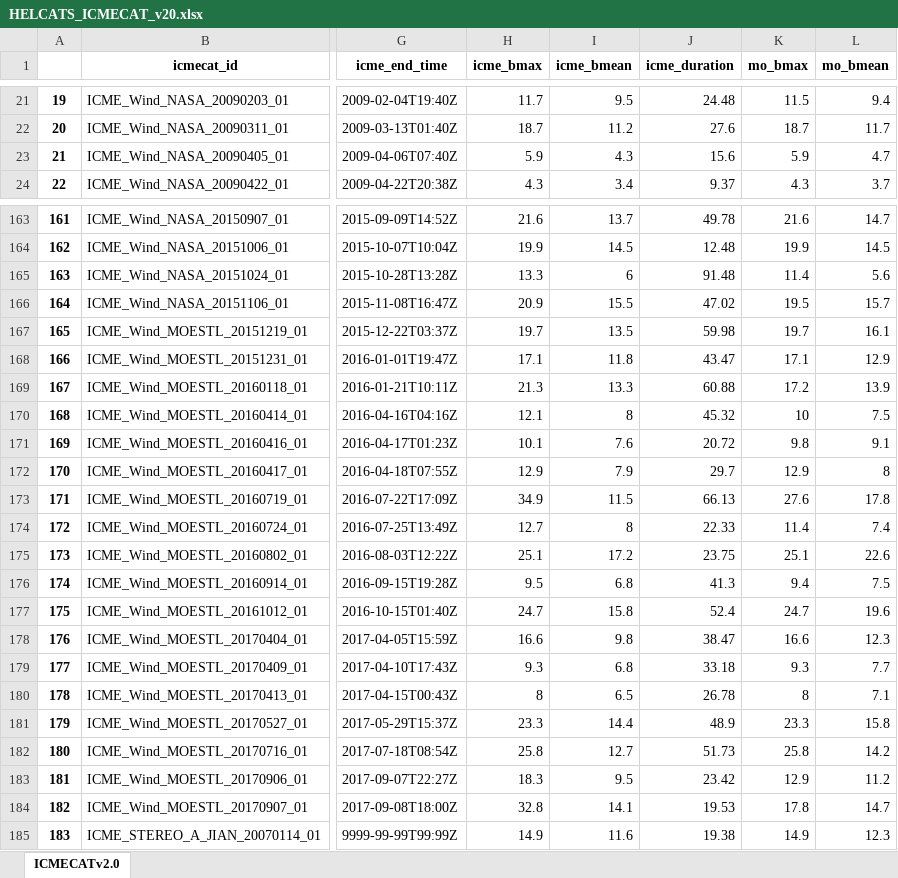
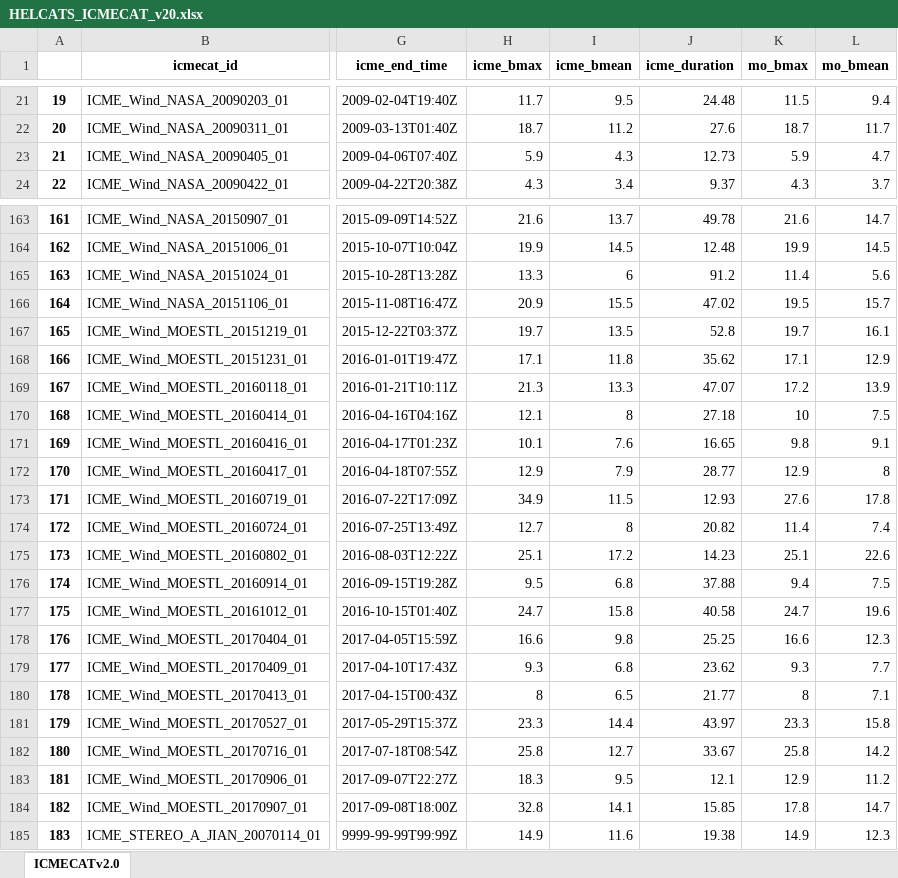
Before and after one commit to cmoestl/heliocats, an Excel workbook: icmecat/HELCATS_ICMECAT_v20.xlsx, sheet ICMECATv2.0, drawn as a sheet; only a part is shown, gaps mark what is left out; values as stored, in another font and other column widths than the file's, no borders; the diff covers the shown part only; the diff names each change by its address in the sheet, - before the commit and + after, or states it on an @@ line.

Commit message:
icmecat_maker more efficient

```diff
--- a/icmecat/HELCATS_ICMECAT_v20.xlsx (sheet ICMECATv2.0)
+++ b/icmecat/HELCATS_ICMECAT_v20.xlsx (sheet ICMECATv2.0)
-J23 (icme_duration): 15.6
+J23 (icme_duration): 12.73
-J165 (icme_duration): 91.48
+J165 (icme_duration): 91.2
-J167 (icme_duration): 59.98
+J167 (icme_duration): 52.8
-J168 (icme_duration): 43.47
+J168 (icme_duration): 35.62
-J169 (icme_duration): 60.88
+J169 (icme_duration): 47.07
-J170 (icme_duration): 45.32
+J170 (icme_duration): 27.18
-J171 (icme_duration): 20.72
+J171 (icme_duration): 16.65
-J172 (icme_duration): 29.7
+J172 (icme_duration): 28.77
-J173 (icme_duration): 66.13
+J173 (icme_duration): 12.93
-J174 (icme_duration): 22.33
+J174 (icme_duration): 20.82
-J175 (icme_duration): 23.75
+J175 (icme_duration): 14.23
-J176 (icme_duration): 41.3
+J176 (icme_duration): 37.88
-J177 (icme_duration): 52.4
+J177 (icme_duration): 40.58
-J178 (icme_duration): 38.47
+J178 (icme_duration): 25.25
-J179 (icme_duration): 33.18
+J179 (icme_duration): 23.62
-J180 (icme_duration): 26.78
+J180 (icme_duration): 21.77
-J181 (icme_duration): 48.9
+J181 (icme_duration): 43.97
-J182 (icme_duration): 51.73
+J182 (icme_duration): 33.67
-J183 (icme_duration): 23.42
+J183 (icme_duration): 12.1
-J184 (icme_duration): 19.53
+J184 (icme_duration): 15.85
```
Also changed, not shown: 50 edited cells elsewhere in this sheet, 7 other files.
